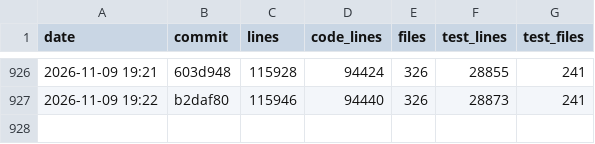
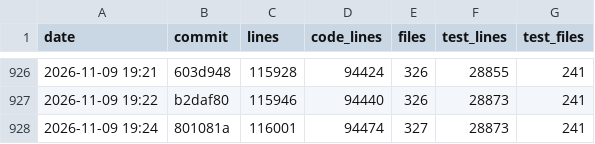
Before and after one commit to ebelland/ChartLibre, a CSV file: dev/appsize.csv, drawn as a sheet; only a part is shown, gaps mark what is left out; the diff names each change by its address in the sheet, - before the commit and + after, or states it on an @@ line.

```diff
--- a/dev/appsize.csv
+++ b/dev/appsize.csv
+row 928: 2026-11-09 19:24 | 801081a | 116001 | 94474 | 327 | 28873 | 241
```
Also changed, not shown: 2 other files.
